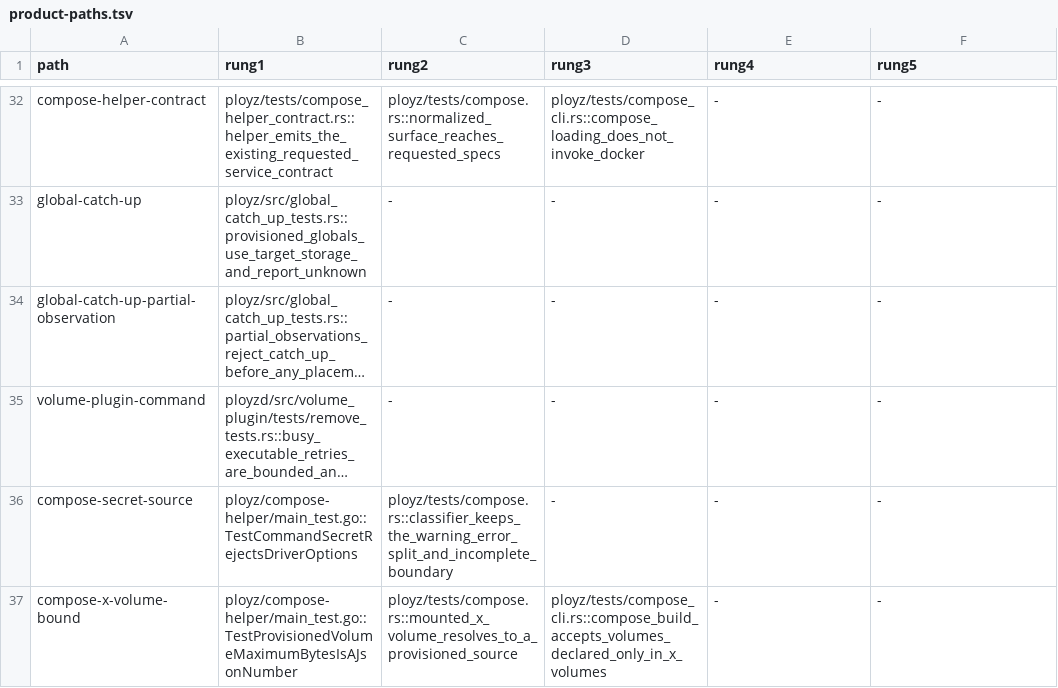
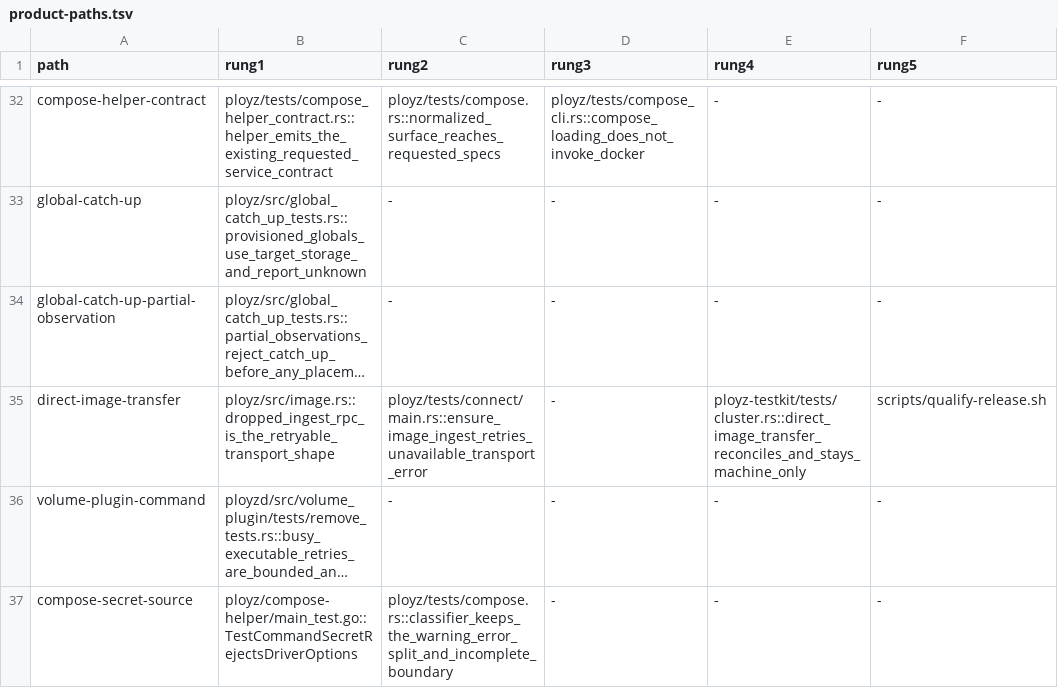
Before and after one commit to getployz/ployz2, a TSV file: evidence/product-paths.tsv, drawn as a sheet; only a part is shown, gaps mark what is left out; the shorter side is filled out with more unchanged rows; long unchanged cells end in …; the diff names each change by its address in the sheet, - before the commit and + after, or states it on an @@ line.

```diff
--- a/evidence/product-paths.tsv
+++ b/evidence/product-paths.tsv
+row 35: direct-image-transfer | ployz/src/image.rs::dropped_ingest_rpc_is_the_retryable_transport_shape | ployz/tests/connect/main.rs::ensure_image_ingest_retries_unavailable_transport_error | - | ployz-testkit/tests/cluster.rs::direct_image_transfer_reconciles_and_stays_machine_only | scripts/qualify-release.sh
```
Also changed, not shown: 3 other files.
